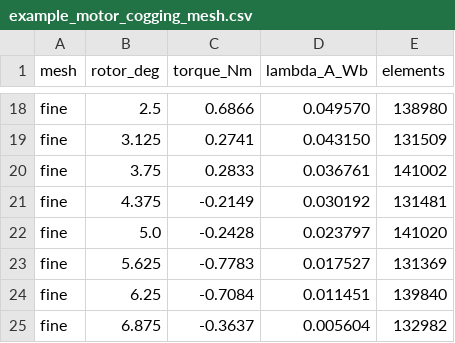
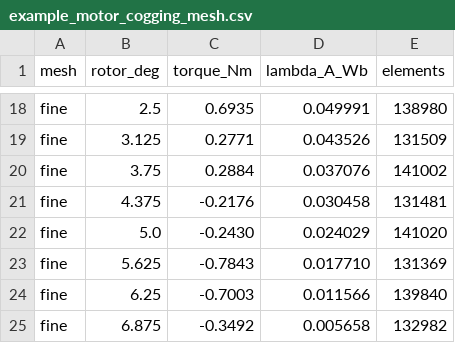
Before and after one commit to Gnho-UOU/motorlab, a CSV file: data/fea/example_motor_cogging_mesh.csv, drawn as a sheet; only a part is shown, gaps mark what is left out; the diff covers the shown part only; the diff names each change by its address in the sheet, - before the commit and + after, or states it on an @@ line.

```diff
--- a/data/fea/example_motor_cogging_mesh.csv
+++ b/data/fea/example_motor_cogging_mesh.csv
-C18 (torque_Nm): 0.6866
+C18 (torque_Nm): 0.6935
-D18 (lambda_A_Wb): 0.049570
+D18 (lambda_A_Wb): 0.049991
-C19 (torque_Nm): 0.2741
+C19 (torque_Nm): 0.2771
-D19 (lambda_A_Wb): 0.043150
+D19 (lambda_A_Wb): 0.043526
-C20 (torque_Nm): 0.2833
+C20 (torque_Nm): 0.2884
-D20 (lambda_A_Wb): 0.036761
+D20 (lambda_A_Wb): 0.037076
-C21 (torque_Nm): -0.2149
+C21 (torque_Nm): -0.2176
-D21 (lambda_A_Wb): 0.030192
+D21 (lambda_A_Wb): 0.030458
-C22 (torque_Nm): -0.2428
+C22 (torque_Nm): -0.2430
-D22 (lambda_A_Wb): 0.023797
+D22 (lambda_A_Wb): 0.024029
-C23 (torque_Nm): -0.7783
+C23 (torque_Nm): -0.7843
-D23 (lambda_A_Wb): 0.017527
+D23 (lambda_A_Wb): 0.017710
-C24 (torque_Nm): -0.7084
+C24 (torque_Nm): -0.7003
-D24 (lambda_A_Wb): 0.011451
+D24 (lambda_A_Wb): 0.011566
-C25 (torque_Nm): -0.3637
+C25 (torque_Nm): -0.3492
-D25 (lambda_A_Wb): 0.005604
+D25 (lambda_A_Wb): 0.005658
```
Also changed, not shown: 32 edited cells elsewhere in this file, data/fea/example_motor_cogging_sens.csv, data/fea/example_motor_loaded.csv, 30 other files.
